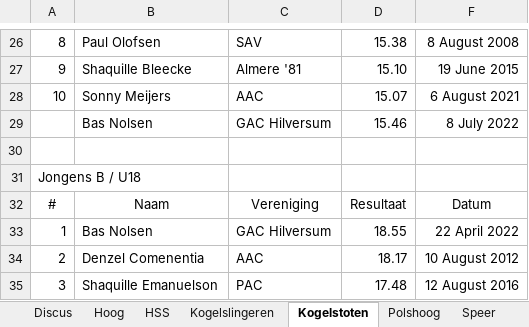
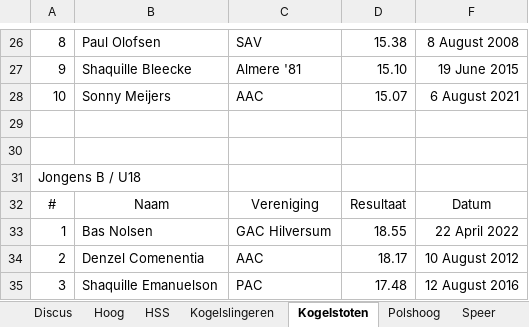
Before and after one commit to u-track/site-trackmeetings-nl, an Excel workbook: static/bestenlijsten/TM_bestenlijst_technisch.xlsx, sheet Kogelstoten, drawn as a sheet; only a part is shown, gaps mark what is left out; values as stored, in another font and other column widths than the file's, no borders; the diff names each change by its address in the sheet, - before the commit and + after, or states it on an @@ line.

```diff
--- a/static/bestenlijsten/TM_bestenlijst_technisch.xlsx (sheet Kogelstoten)
+++ b/static/bestenlijsten/TM_bestenlijst_technisch.xlsx (sheet Kogelstoten)
-row 29:  | Bas Nolsen | GAC Hilversum | 15.46 | 8 July 2022
+row 29: (empty)
```
Also changed, not shown: sheet Polshoog, sheet Speer, other sheet tabs, static/bestenlijsten/TM_bestenlijst_lopen.xlsx, 1 other file.
